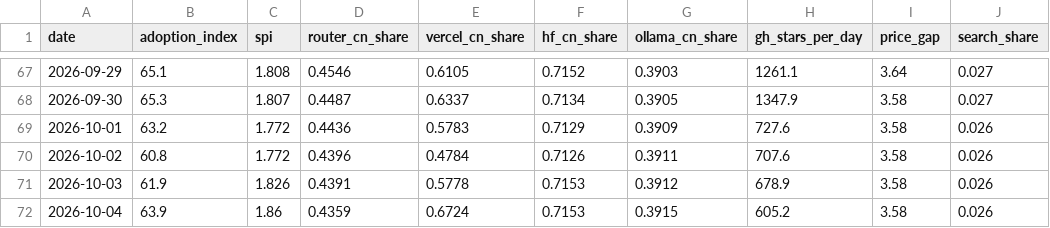
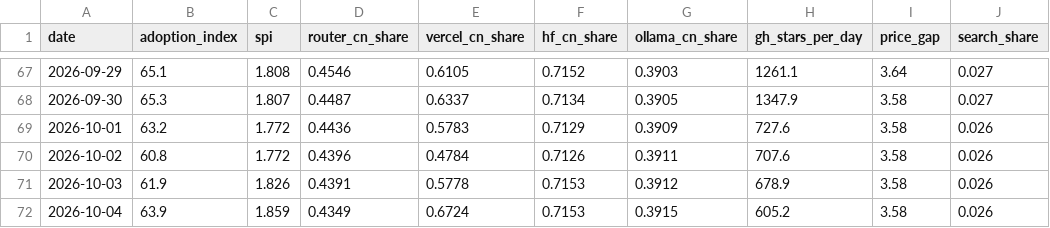
Before and after one commit to mishablank/Omen-AI-Trade-the-AI-Revolution, a CSV file: omen/china-metrics.csv, drawn as a sheet; only a part is shown, gaps mark what is left out; the diff names each change by its address in the sheet, - before the commit and + after, or states it on an @@ line.

```diff
--- a/omen/china-metrics.csv
+++ b/omen/china-metrics.csv
-C72 (spi): 1.86
+C72 (spi): 1.859
-D72 (router_cn_share): 0.4359
+D72 (router_cn_share): 0.4349
```
Also changed, not shown: omen/capex-snapshots.csv, omen/china-snapshots.csv, 5 other files.
